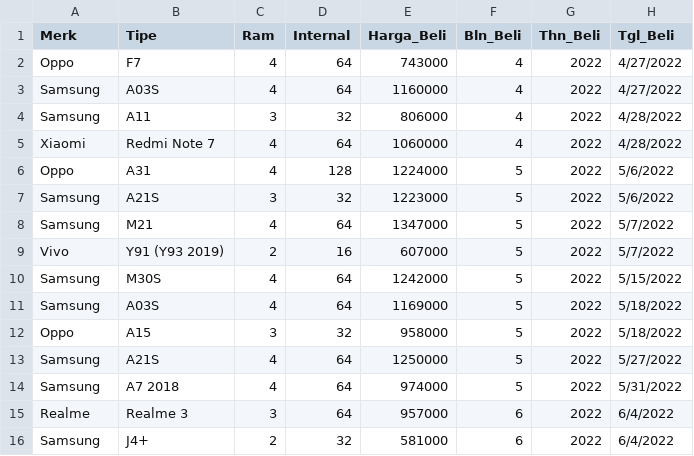
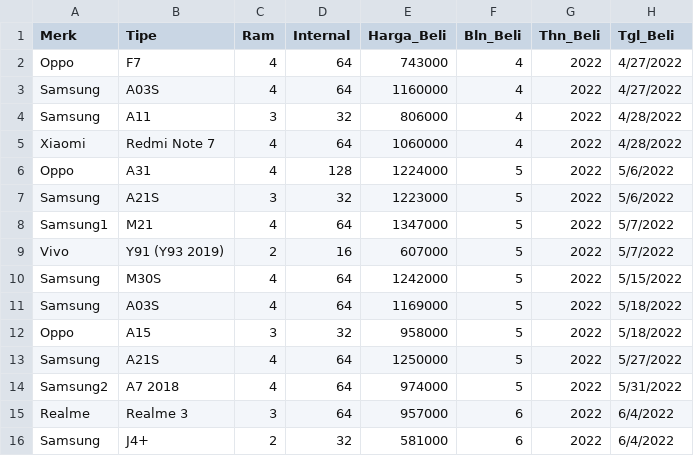
Before and after one commit to MFikriS/Data-Penjualan, a CSV file: LaporanPenjualanHP-1.csv, drawn as a sheet; only a part is shown; the diff names each change by its address in the sheet, - before the commit and + after, or states it on an @@ line.

Commit message:
Update LaporanPenjualanHP-1.csv

```diff
--- a/LaporanPenjualanHP-1.csv
+++ b/LaporanPenjualanHP-1.csv
-A8 (Merk): Samsung
+A8 (Merk): Samsung1
-A14 (Merk): Samsung
+A14 (Merk): Samsung2
```
